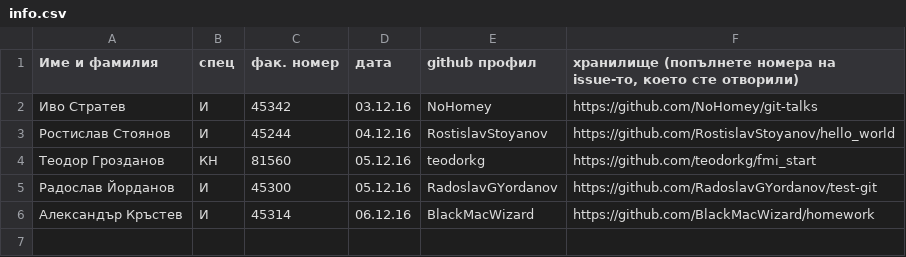
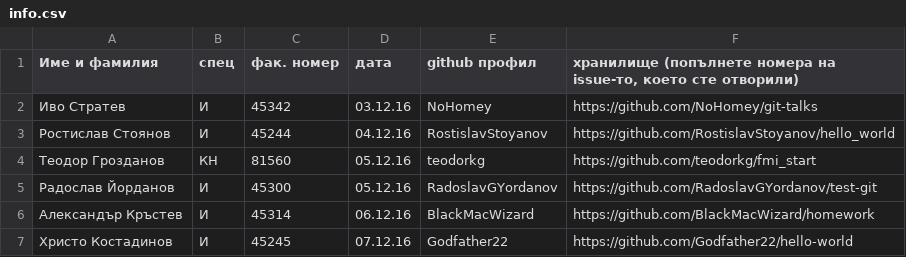
Before and after one commit to NoHomey/git-talks, a CSV file: info.csv, drawn as a sheet.

Commit message:
Update info.csv

```diff
--- a/info.csv
+++ b/info.csv
@@ -6 +6,2 @@
 Александър Кръстев,И,45314,06.12.16,BlackMacWizard,https://github.com/BlackMacWizard/homework
+Христо Костадинов,И,45245,07.12.16,Godfather22,https://github.com/Godfather22/hello-world
```
